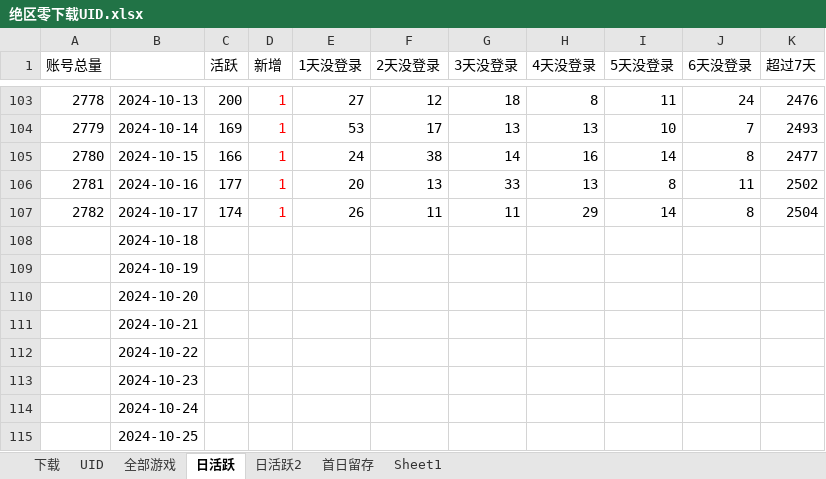
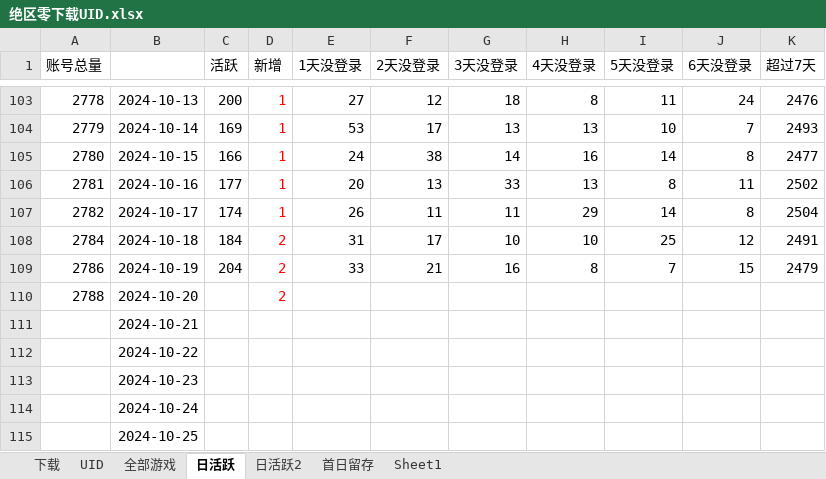
Before and after one commit to zq56745674/HSR_DATA_SERVER, an Excel workbook: doc/绝区零下载UID.xlsx, sheet 日活跃, drawn as a sheet; only a part is shown, gaps mark what is left out; values as stored, in another font and other column widths than the file's, no borders; charts and pictures not drawn; removed rows and columns are numbered as before the commit, all else as after; the diff names each change by its address in the sheet, - before the commit and + after, or states it on an @@ line.

```diff
--- a/doc/绝区零下载UID.xlsx (sheet 日活跃)
+++ b/doc/绝区零下载UID.xlsx (sheet 日活跃)
-row 108:  | 2024-10-18
-row 109:  | 2024-10-19
-row 110:  | 2024-10-20
+row 108: 2784 | 2024-10-18 | 184 | 2 | 31 | 17 | 10 | 10 | 25 | 12 | 2491
+row 109: 2786 | 2024-10-19 | 204 | 2 | 33 | 21 | 16 | 8 | 7 | 15 | 2479
+row 110: 2788 | 2024-10-20 |  | 2
```
Also changed, not shown: sheet 日活跃2, charts or pictures, 1 other file.
